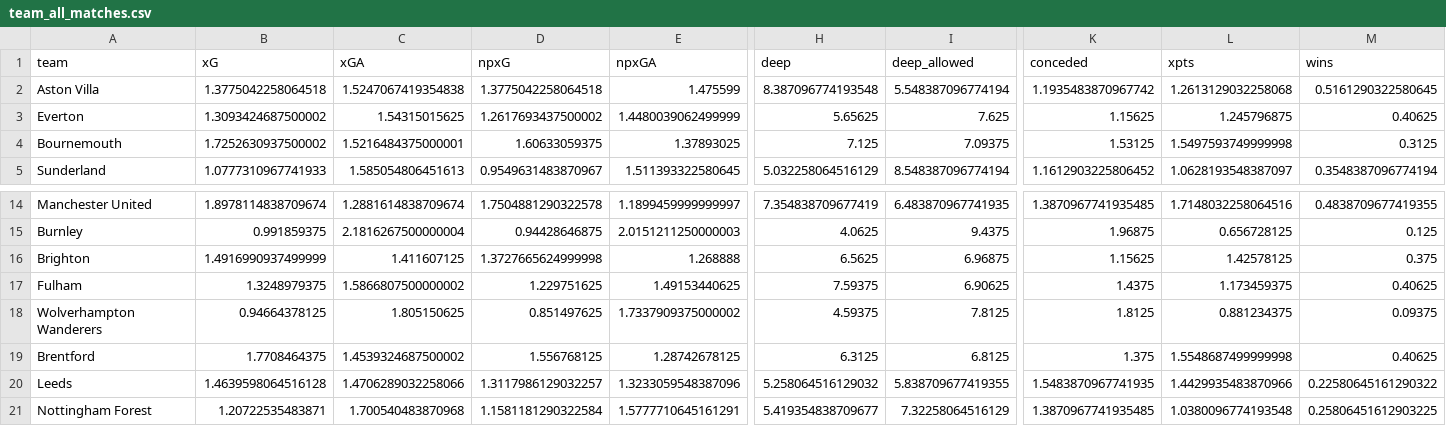
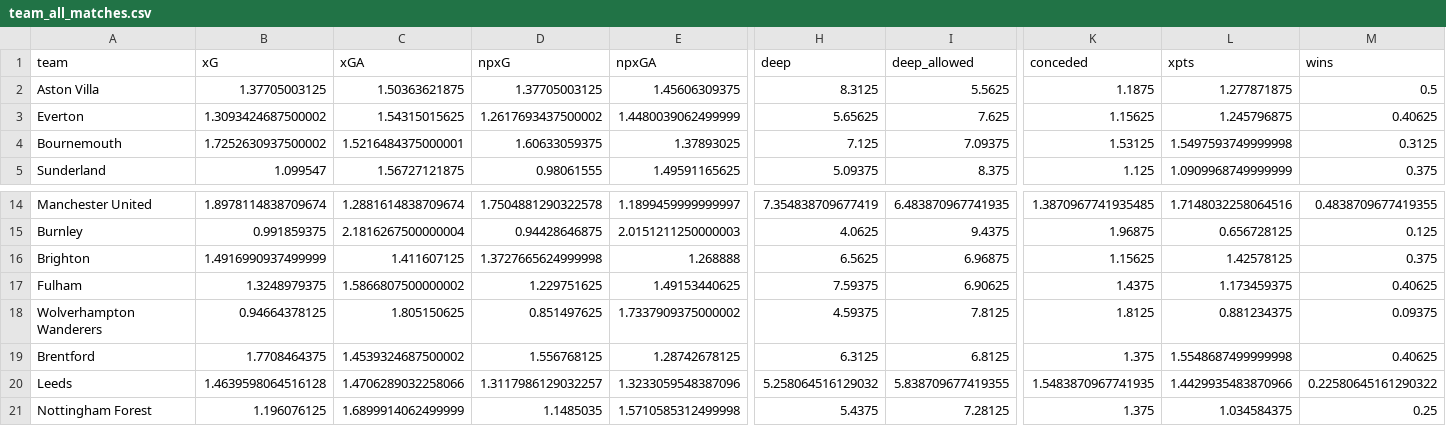
Before and after one commit to sarthakk88/FPL-StatsHub, a CSV file: data/team_all_matches.csv, drawn as a sheet; only a part is shown, gaps mark what is left out; the diff covers the shown part only; the diff names each change by its address in the sheet, - before the commit and + after, or states it on an @@ line.

```diff
--- a/data/team_all_matches.csv
+++ b/data/team_all_matches.csv
-B2 (xG): 1.3775042258064518
+B2 (xG): 1.37705003125
-C2 (xGA): 1.5247067419354838
+C2 (xGA): 1.50363621875
-D2 (npxG): 1.3775042258064518
+D2 (npxG): 1.37705003125
-E2 (npxGA): 1.475599
+E2 (npxGA): 1.45606309375
-H2 (deep): 8.387096774193548
+H2 (deep): 8.3125
-I2 (deep_allowed): 5.548387096774194
+I2 (deep_allowed): 5.5625
-K2 (conceded): 1.1935483870967742
+K2 (conceded): 1.1875
-L2 (xpts): 1.2613129032258068
+L2 (xpts): 1.277871875
-M2 (wins): 0.5161290322580645
+M2 (wins): 0.5
-B5 (xG): 1.0777310967741933
+B5 (xG): 1.099547
-C5 (xGA): 1.585054806451613
+C5 (xGA): 1.56727121875
-D5 (npxG): 0.9549631483870967
+D5 (npxG): 0.98061555
-E5 (npxGA): 1.511393322580645
+E5 (npxGA): 1.49591165625
-H5 (deep): 5.032258064516129
+H5 (deep): 5.09375
-I5 (deep_allowed): 8.548387096774194
+I5 (deep_allowed): 8.375
-K5 (conceded): 1.1612903225806452
+K5 (conceded): 1.125
-L5 (xpts): 1.0628193548387097
+L5 (xpts): 1.0909968749999999
-M5 (wins): 0.3548387096774194
+M5 (wins): 0.375
-B21 (xG): 1.20722535483871
+B21 (xG): 1.196076125
-C21 (xGA): 1.700540483870968
+C21 (xGA): 1.6899914062499999
-D21 (npxG): 1.1581181290322584
+D21 (npxG): 1.1485035
-E21 (npxGA): 1.5777710645161291
+E21 (npxGA): 1.5710585312499998
-H21 (deep): 5.419354838709677
+H21 (deep): 5.4375
-I21 (deep_allowed): 7.32258064516129
+I21 (deep_allowed): 7.28125
-K21 (conceded): 1.3870967741935485
+K21 (conceded): 1.375
-L21 (xpts): 1.0380096774193548
+L21 (xpts): 1.034584375
-M21 (wins): 0.25806451612903225
+M21 (wins): 0.25
```
Also changed, not shown: 84 edited cells elsewhere in this file, data/defenders_home.csv, data/defenders_home_last5.csv, 27 other files.
